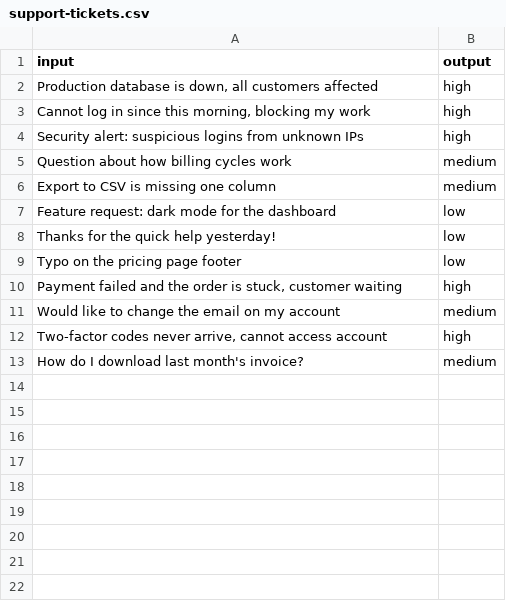
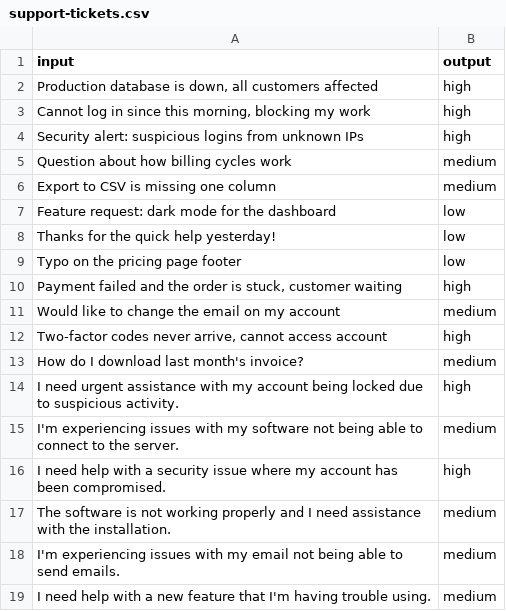
Before and after one commit to shirkattack/PromptCraft, a CSV file: docs/examples/support-tickets.csv, drawn as a sheet; the diff names each change by its address in the sheet, - before the commit and + after, or states it on an @@ line.

Commit message:
docs: README rewrite, 18-sample dataset, measured results
Results table is from fresh runs on the committed 18-row dataset:
meta-prompt 5-fold, and GEPA at a 50/50 split across three seeds,
with the 80/20 no-improvement runs reported alongside.

```diff
--- a/docs/examples/support-tickets.csv
+++ b/docs/examples/support-tickets.csv
+row 14: I need urgent assistance with my account being locked due to suspicious activity. | high
+row 15: I'm experiencing issues with my software not being able to connect to the server. | medium
+row 16: I need help with a security issue where my account has been compromised. | high
+row 17: The software is not working properly and I need assistance with the installation. | medium
+row 18: I'm experiencing issues with my email not being able to send emails. | medium
+row 19: I need help with a new feature that I'm having trouble using. | medium
```
Also changed, not shown: 1 other file.
